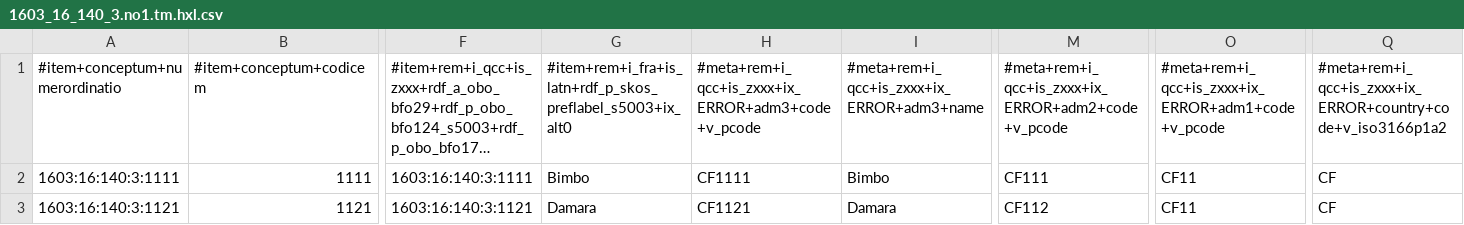
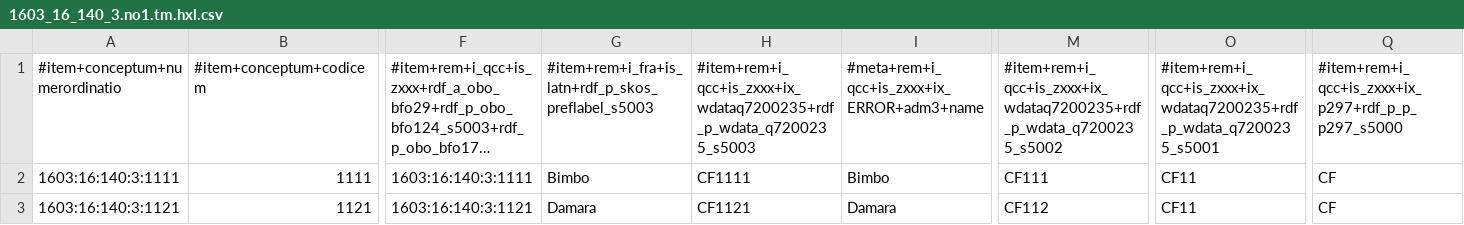
Before and after one commit to MDCIII/1603_16_140, a CSV file: 1603/16/140/3/1603_16_140_3.no1.tm.hxl.csv, drawn as a sheet; only a part is shown, gaps mark what is left out; long unchanged cells end in …; the diff names each change by its address in the sheet, - before the commit and + after, or states it on an @@ line.

```diff
--- a/1603/16/140/3/1603_16_140_3.no1.tm.hxl.csv
+++ b/1603/16/140/3/1603_16_140_3.no1.tm.hxl.csv
-G1: #item+rem+i_fra+is_latn+rdf_p_skos_preflabel_s5003+ix_alt0
+G1: #item+rem+i_fra+is_latn+rdf_p_skos_preflabel_s5003
-H1: #meta+rem+i_qcc+is_zxxx+ix_ERROR+adm3+code+v_pcode
+H1: #item+rem+i_qcc+is_zxxx+ix_wdataq7200235+rdf_p_wdata_q7200235_s5003
-M1: #meta+rem+i_qcc+is_zxxx+ix_ERROR+adm2+code+v_pcode
+M1: #item+rem+i_qcc+is_zxxx+ix_wdataq7200235+rdf_p_wdata_q7200235_s5002
-O1: #meta+rem+i_qcc+is_zxxx+ix_ERROR+adm1+code+v_pcode
+O1: #item+rem+i_qcc+is_zxxx+ix_wdataq7200235+rdf_p_wdata_q7200235_s5001
-Q1: #meta+rem+i_qcc+is_zxxx+ix_ERROR+country+code+v_iso3166p1a2
+Q1: #item+rem+i_qcc+is_zxxx+ix_p297+rdf_p_p_p297_s5000
```
Also changed, not shown: 1603/16/140/0/1603_16_140_0.no1.tm.hxl.csv, 1603/16/140/1/1603_16_140_1.no1.tm.hxl.csv, 18 other files.
